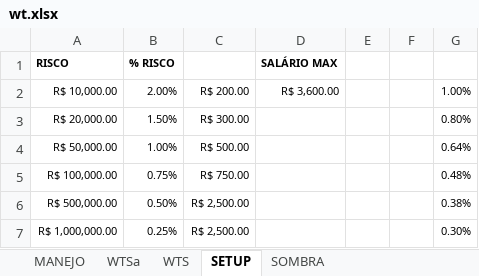
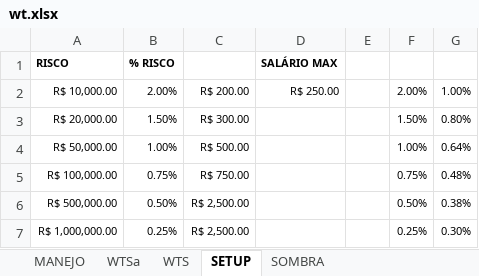
Before and after one commit to bengelbert/ifsc, an Excel workbook: stocks/wt.xlsx, sheet SETUP, drawn as a sheet; values as stored, in another font and other column widths than the file's, no borders; the diff names each change by its address in the sheet, - before the commit and + after, or states it on an @@ line.

```diff
--- a/stocks/wt.xlsx (sheet SETUP)
+++ b/stocks/wt.xlsx (sheet SETUP)
-D2 (SALÁRIO MAX): R$ 3,600.00
+D2 (SALÁRIO MAX): R$ 250.00
-F2: (empty)
+F2: 2.00%
-F3: (empty)
+F3: 1.50%
-F4: (empty)
+F4: 1.00%
-F5: (empty)
+F5: 0.75%
-F6: (empty)
+F6: 0.50%
-F7: (empty)
+F7: 0.25%
```
Also changed, not shown: sheet MANEJO, formulas that keep their value, hidden cells.
